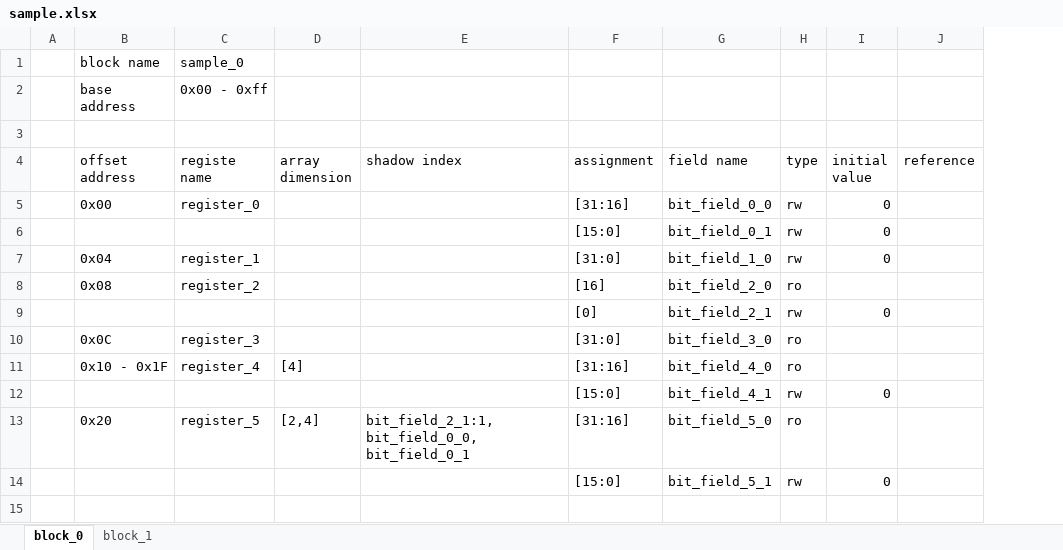
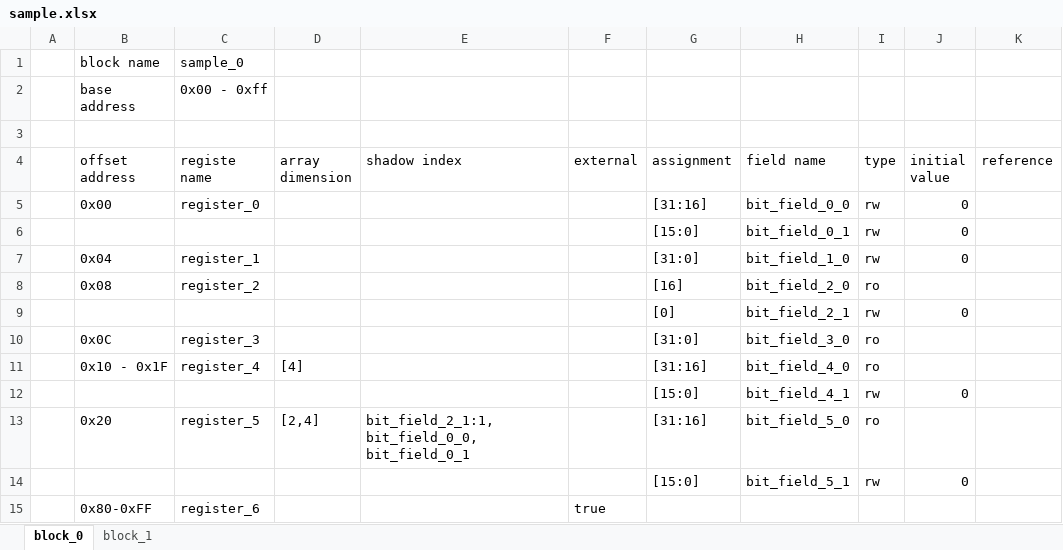
Before and after one commit to taichi-ishitani/rggen, an Excel workbook: sample/sample.xlsx, sheet block_0, drawn as a sheet; values as stored, in another font and other column widths than the file's, no borders; the diff names each change by its address in the sheet, - before the commit and + after, or states it on an @@ line.

Commit message:
register/external.rb, bus_expoter.rb, sub_block_model.rb追加に対応

```diff
--- a/sample/sample.xlsx (sheet block_0)
+++ b/sample/sample.xlsx (sheet block_0)
+column F (external), empty
+row 15:  | 0x80-0xFF | register_6 |  |  | true
```
Also changed, not shown: sheet block_1, 14 other files.
